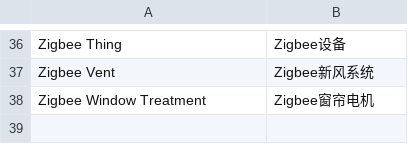
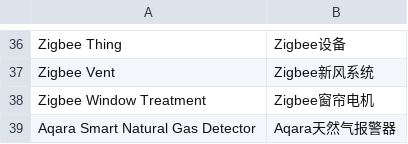
Before and after one commit to liuyd96/SmartThingsEdgeDrivers, a CSV file: tools/localizations/cn.csv, drawn as a sheet; only a part is shown, gaps mark what is left out; the diff names each change by its address in the sheet, - before the commit and + after, or states it on an @@ line.

Commit message:
Update correct device information

```diff
--- a/tools/localizations/cn.csv
+++ b/tools/localizations/cn.csv
+row 39: Aqara Smart Natural Gas Detector | Aqara天然气报警器
```
